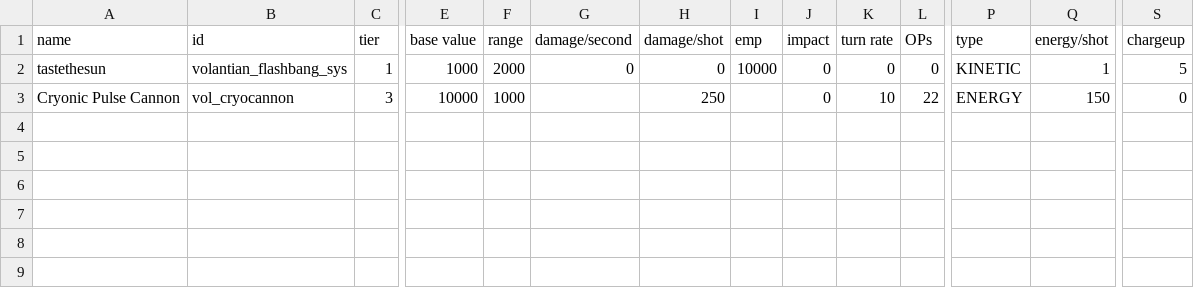
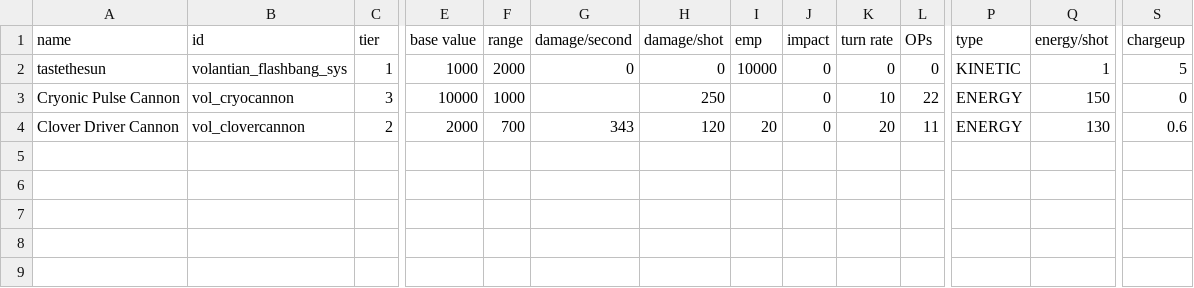
Before and after one commit to TouchOfVanilla/Volantian-Starsector-Mod, a CSV file: data/weapons/weapon_data.csv, drawn as a sheet; only a part is shown, gaps mark what is left out; rows hold the shown columns only; the diff names each change by its address in the sheet, - before the commit and + after, or states it on an @@ line.

Commit message:
Add: Clover cannon

```diff
--- a/data/weapons/weapon_data.csv
+++ b/data/weapons/weapon_data.csv
-row 4: (empty)
+row 4: Clover Driver Cannon | vol_clovercannon | 2 | 2000 | 700 | 343 | 120 | 20 | 0 | 20 | 11 | ENERGY | 130 | 0.6
```
Also changed, not shown: 10 other files.
